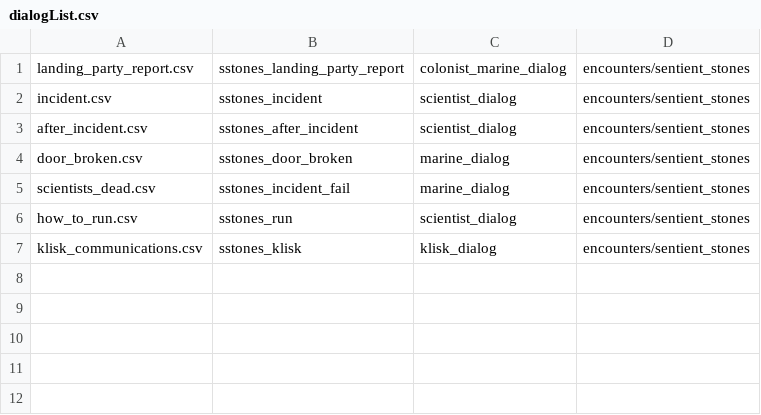
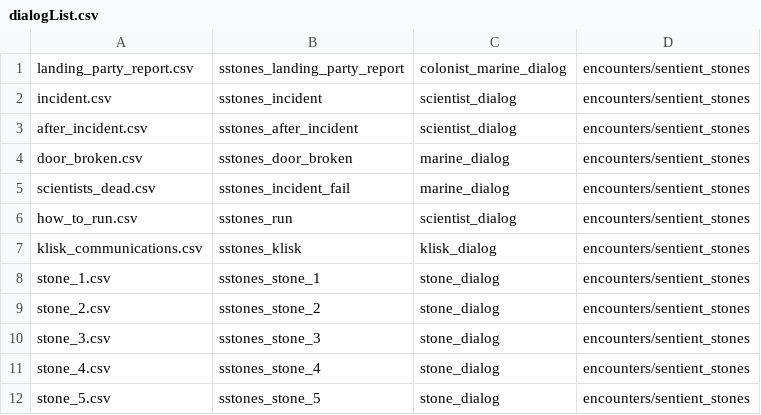
Before and after one commit to fyr77/aurora, a CSV file: doc/dialog sources/encounters/sentient_stones/dialogList.csv, drawn as a sheet; the diff names each change by its address in the sheet, - before the commit and + after, or states it on an @@ line.

Commit message:
Finished adding content for sstones quest

```diff
--- a/doc/dialog sources/encounters/sentient_stones/dialogList.csv
+++ b/doc/dialog sources/encounters/sentient_stones/dialogList.csv
+row 8: stone_1.csv | sstones_stone_1 | stone_dialog | encounters/sentient_stones
+row 9: stone_2.csv | sstones_stone_2 | stone_dialog | encounters/sentient_stones
+row 10: stone_3.csv | sstones_stone_3 | stone_dialog | encounters/sentient_stones
+row 11: stone_4.csv | sstones_stone_4 | stone_dialog | encounters/sentient_stones
+row 12: stone_5.csv | sstones_stone_5 | stone_dialog | encounters/sentient_stones
```
Also changed, not shown: doc/dialog sources/encounters/sentient_stones/klisk_communications.csv, 38 other files.
